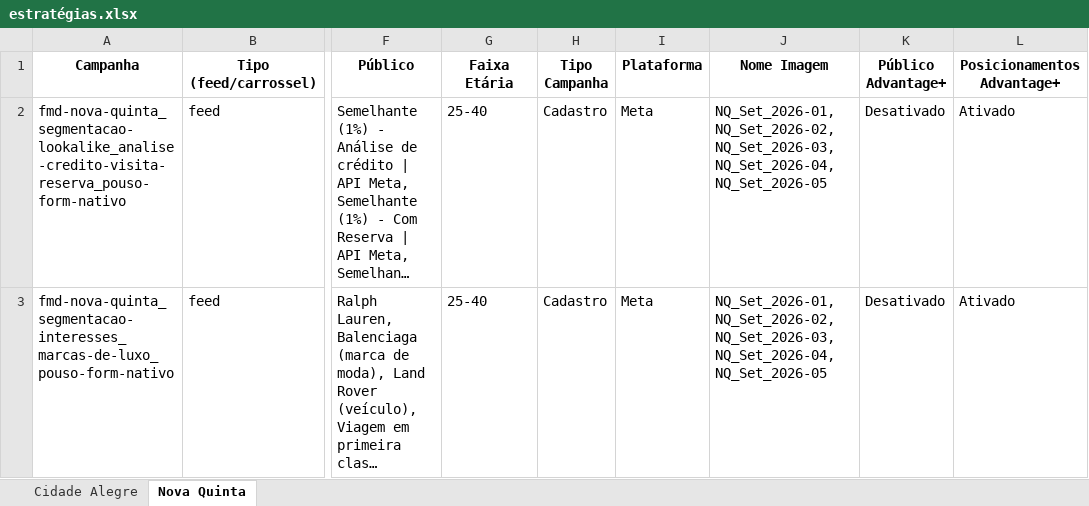
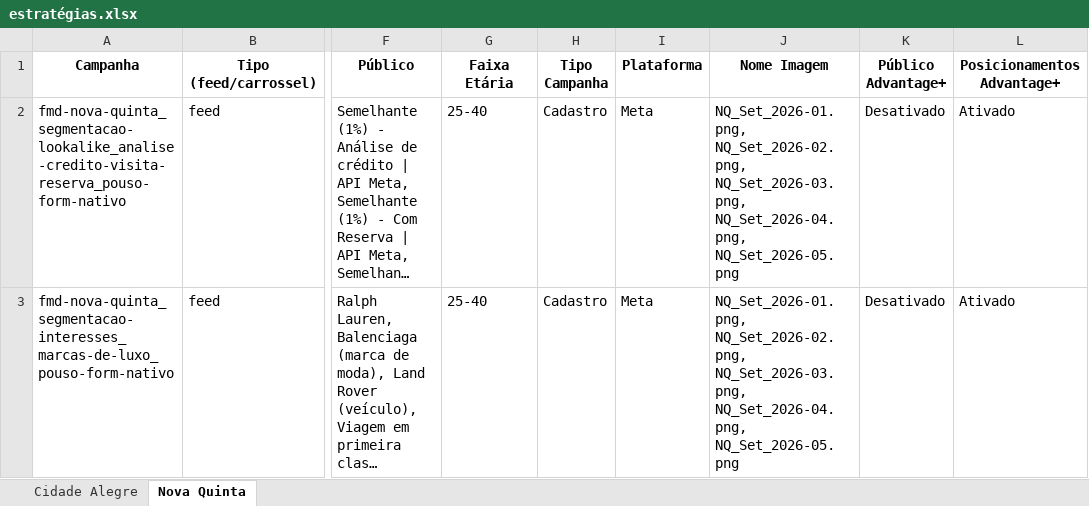
Before and after one commit to mktecovita-dotcom/ecovita, an Excel workbook: estratégias.xlsx, sheet Nova Quinta, drawn as a sheet; only a part is shown, gaps mark what is left out; long unchanged cells end in …; values as stored, in another font and other column widths than the file's, no borders; the diff names each change by its address in the sheet, - before the commit and + after, or states it on an @@ line.

```diff
--- a/estratégias.xlsx (sheet Nova Quinta)
+++ b/estratégias.xlsx (sheet Nova Quinta)
-J2:J3 (Nome Imagem): NQ_Set_2026-01, NQ_Set_2026-02, NQ_Set_2026-03, NQ_Set_2026-04, NQ_Set_2026-05
+J2:J3 (Nome Imagem): NQ_Set_2026-01.png, NQ_Set_2026-02.png, NQ_Set_2026-03.png, NQ_Set_2026-04.png, NQ_Set_2026-05.png
```
Also changed, not shown: sheet Cidade Alegre.
